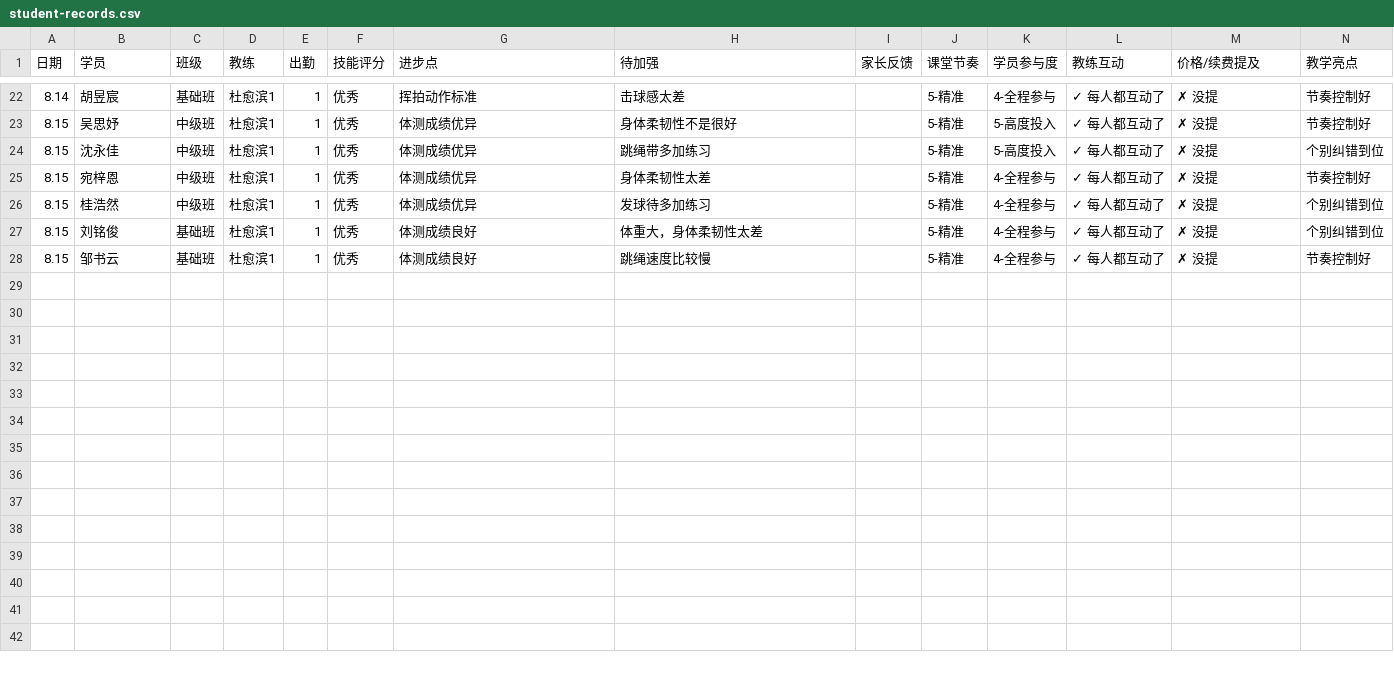
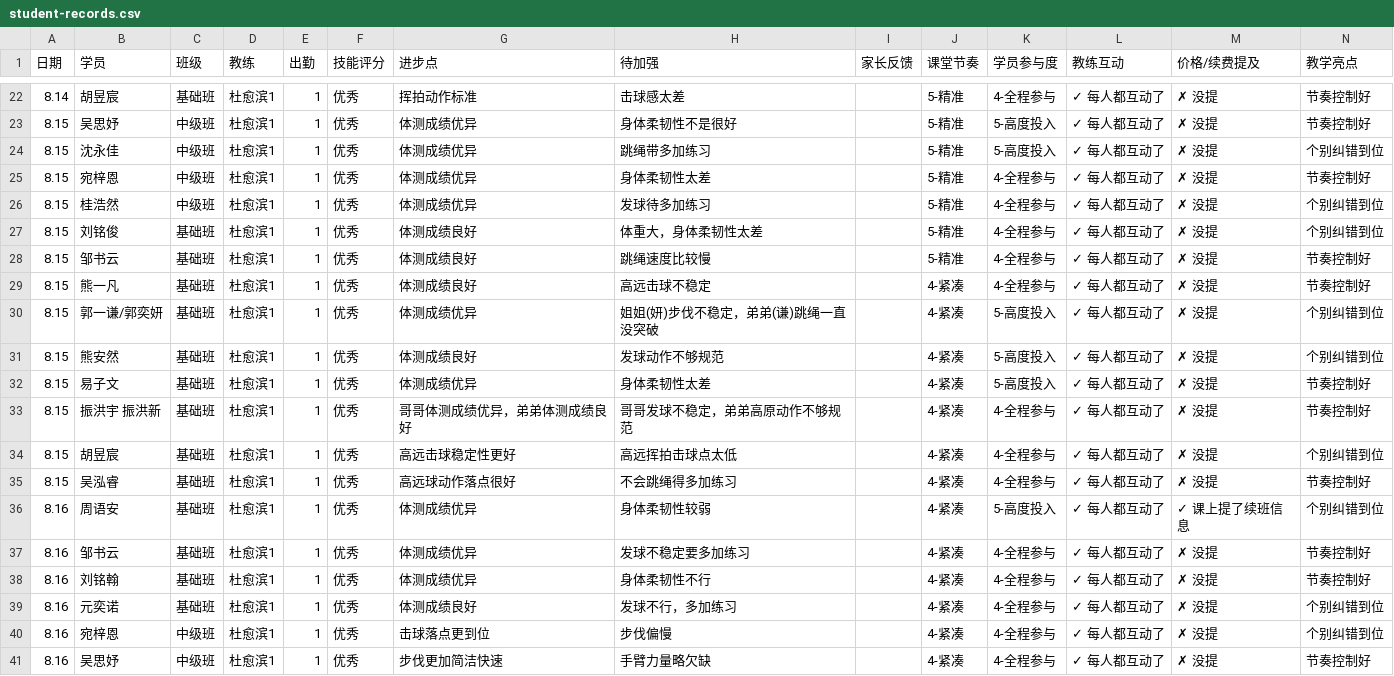
Before and after one commit to xytyymq/xingyi-workbench, a CSV file: data/student-records.csv, drawn as a sheet; only a part is shown, gaps mark what is left out; rows hold the shown columns only; the diff names each change by its address in the sheet, - before the commit and + after, or states it on an @@ line.

Commit message:
chore: refresh student-records.csv (40 rows)

```diff
--- a/data/student-records.csv
+++ b/data/student-records.csv
+row 29: 8.15 | 熊一凡 | 基础班 | 杜愈滨1 | 1 | 优秀 | 体测成绩良好 | 高远击球不稳定 |  | 4-紧凑 | 4-全程参与 | ✓ 每人都互动了 | ✗ 没提 | 节奏控制好
+row 30: 8.15 | 郭一谦/郭奕妍 | 基础班 | 杜愈滨1 | 1 | 优秀 | 体测成绩优异 | 姐姐(妍)步伐不稳定，弟弟(谦)跳绳一直没突破 |  | 4-紧凑 | 5-高度投入 | ✓ 每人都互动了 | ✗ 没提 | 个别纠错到位
+row 31: 8.15 | 熊安然 | 基础班 | 杜愈滨1 | 1 | 优秀 | 体测成绩良好 | 发球动作不够规范 |  | 4-紧凑 | 5-高度投入 | ✓ 每人都互动了 | ✗ 没提 | 个别纠错到位
+row 32: 8.15 | 易子文 | 基础班 | 杜愈滨1 | 1 | 优秀 | 体测成绩优异 | 身体柔韧性太差 |  | 4-紧凑 | 5-高度投入 | ✓ 每人都互动了 | ✗ 没提 | 节奏控制好
+row 33: 8.15 | 振洪宇 振洪新 | 基础班 | 杜愈滨1 | 1 | 优秀 | 哥哥体测成绩优异，弟弟体测成绩良好 | 哥哥发球不稳定，弟弟高原动作不够规范 |  | 4-紧凑 | 4-全程参与 | ✓ 每人都互动了 | ✗ 没提 | 节奏控制好
+row 34: 8.15 | 胡昱宸 | 基础班 | 杜愈滨1 | 1 | 优秀 | 高远击球稳定性更好 | 高远挥拍击球点太低 |  | 4-紧凑 | 4-全程参与 | ✓ 每人都互动了 | ✗ 没提 | 个别纠错到位
+row 35: 8.15 | 吴泓睿 | 基础班 | 杜愈滨1 | 1 | 优秀 | 高远球动作落点很好 | 不会跳绳得多加练习 |  | 4-紧凑 | 4-全程参与 | ✓ 每人都互动了 | ✗ 没提 | 节奏控制好
+row 36: 8.16 | 周语安 | 基础班 | 杜愈滨1 | 1 | 优秀 | 体测成绩优异 | 身体柔韧性较弱 |  | 4-紧凑 | 5-高度投入 | ✓ 每人都互动了 | ✓ 课上提了续班信息 | 个别纠错到位
+row 37: 8.16 | 邹书云 | 基础班 | 杜愈滨1 | 1 | 优秀 | 体测成绩优异 | 发球不稳定要多加练习 |  | 4-紧凑 | 4-全程参与 | ✓ 每人都互动了 | ✗ 没提 | 节奏控制好
+row 38: 8.16 | 刘铭翰 | 基础班 | 杜愈滨1 | 1 | 优秀 | 体测成绩优异 | 身体柔韧性不行 |  | 4-紧凑 | 4-全程参与 | ✓ 每人都互动了 | ✗ 没提 | 节奏控制好
+row 39: 8.16 | 元奕诺 | 基础班 | 杜愈滨1 | 1 | 优秀 | 体测成绩良好 | 发球不行，多加练习 |  | 4-紧凑 | 4-全程参与 | ✓ 每人都互动了 | ✗ 没提 | 个别纠错到位
+row 40: 8.16 | 宛梓恩 | 中级班 | 杜愈滨1 | 1 | 优秀 | 击球落点更到位 | 步伐偏慢 |  | 4-紧凑 | 4-全程参与 | ✓ 每人都互动了 | ✗ 没提 | 个别纠错到位
+row 41: 8.16 | 吴思妤 | 中级班 | 杜愈滨1 | 1 | 优秀 | 步伐更加简洁快速 | 手臂力量略欠缺 |  | 4-紧凑 | 4-全程参与 | ✓ 每人都互动了 | ✗ 没提 | 节奏控制好
```
